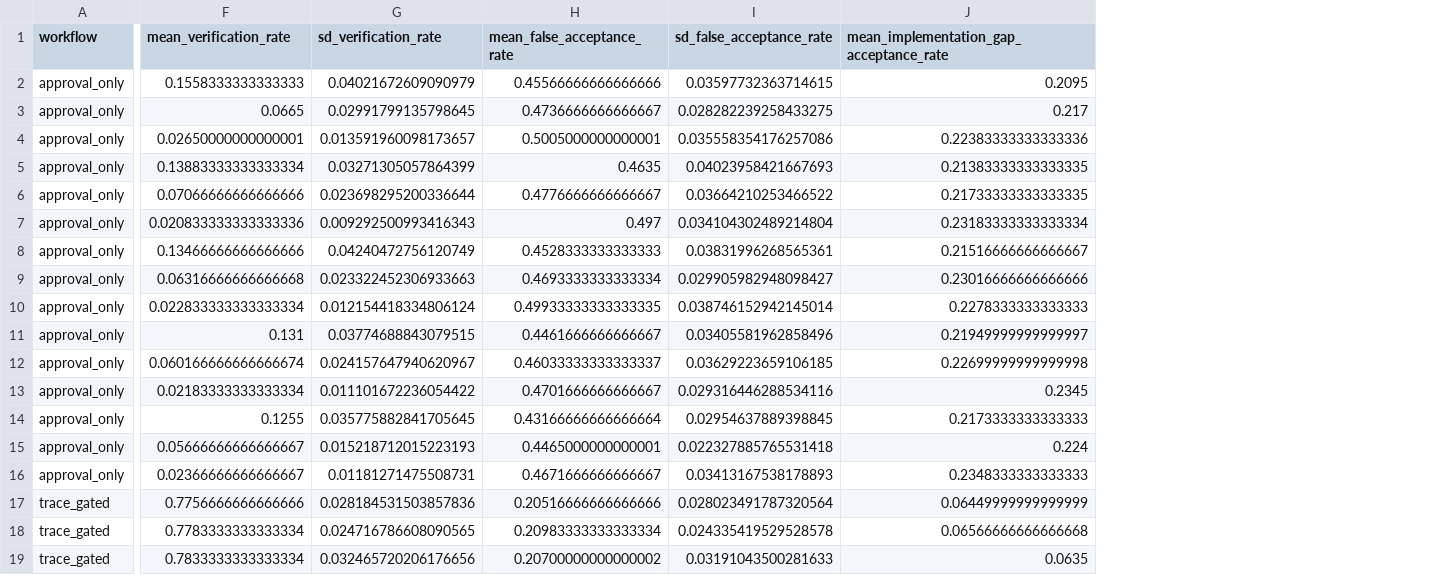
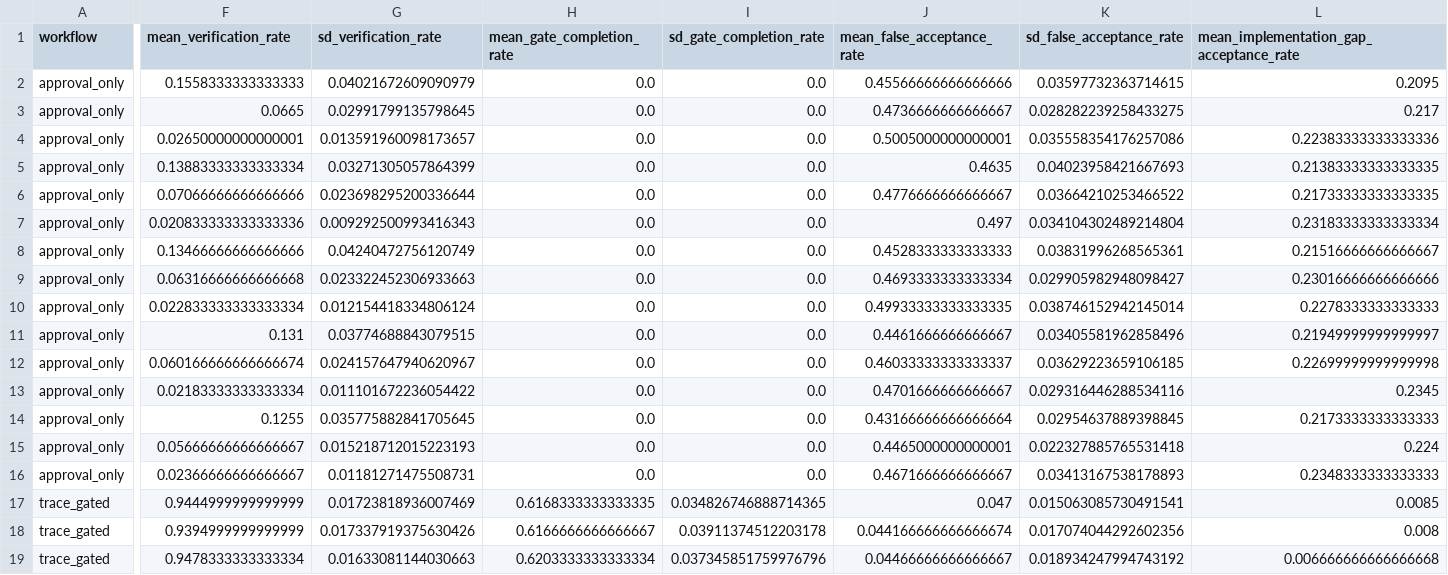
Before and after one commit to MyraWang0406/verification-collapse-hcare2026, a CSV file: outputs/results_summary.csv, drawn as a sheet; only a part is shown, gaps mark what is left out; addresses are those after the commit; the diff covers the shown part only; the diff names each change by its address in the sheet, - before the commit and + after, or states it on an @@ line.

```diff
--- a/outputs/results_summary.csv
+++ b/outputs/results_summary.csv
+column H (mean_gate_completion_rate), rows 2-19: 0.0 | 0.0 | 0.0 | 0.0 | 0.0 | 0.0 | 0.0 | 0.0 | 0.0 | 0.0 | 0.0 | 0.0 | 0.0 | 0.0 | 0.0 | 0.6168333333333335 | 0.6166666666666667 | 0.6203333333333334
+column I (sd_gate_completion_rate), rows 2-19: 0.0 | 0.0 | 0.0 | 0.0 | 0.0 | 0.0 | 0.0 | 0.0 | 0.0 | 0.0 | 0.0 | 0.0 | 0.0 | 0.0 | 0.0 | 0.034826746888714365 | 0.03911374512203178 | 0.037345851759976796
-F17 (mean_verification_rate): 0.7756666666666666
+F17 (mean_verification_rate): 0.9444999999999999
-G17 (sd_verification_rate): 0.028184531503857836
+G17 (sd_verification_rate): 0.01723818936007469
-J17 (mean_false_acceptance_rate): 0.20516666666666666
+J17 (mean_false_acceptance_rate): 0.047
-K17 (sd_false_acceptance_rate): 0.028023491787320564
+K17 (sd_false_acceptance_rate): 0.015063085730491541
-L17: 0.06449999999999999
+L17: 0.0085
-F18 (mean_verification_rate): 0.7783333333333334
+F18 (mean_verification_rate): 0.9394999999999999
-G18 (sd_verification_rate): 0.024716786608090565
+G18 (sd_verification_rate): 0.017337919375630426
-J18 (mean_false_acceptance_rate): 0.20983333333333334
+J18 (mean_false_acceptance_rate): 0.044166666666666674
-K18 (sd_false_acceptance_rate): 0.024335419529528578
+K18 (sd_false_acceptance_rate): 0.017074044292602356
-L18: 0.06566666666666668
+L18: 0.008
-F19 (mean_verification_rate): 0.7833333333333334
+F19 (mean_verification_rate): 0.9478333333333334
-G19 (sd_verification_rate): 0.032465720206176656
+G19 (sd_verification_rate): 0.01633081144030663
-J19 (mean_false_acceptance_rate): 0.20700000000000002
+J19 (mean_false_acceptance_rate): 0.04466666666666667
-K19 (sd_false_acceptance_rate): 0.03191043500281633
+K19 (sd_false_acceptance_rate): 0.018934247994743192
-L19: 0.0635
+L19: 0.006666666666666668
```
Also changed, not shown: 135 edited cells elsewhere in this file, 1 other file.
